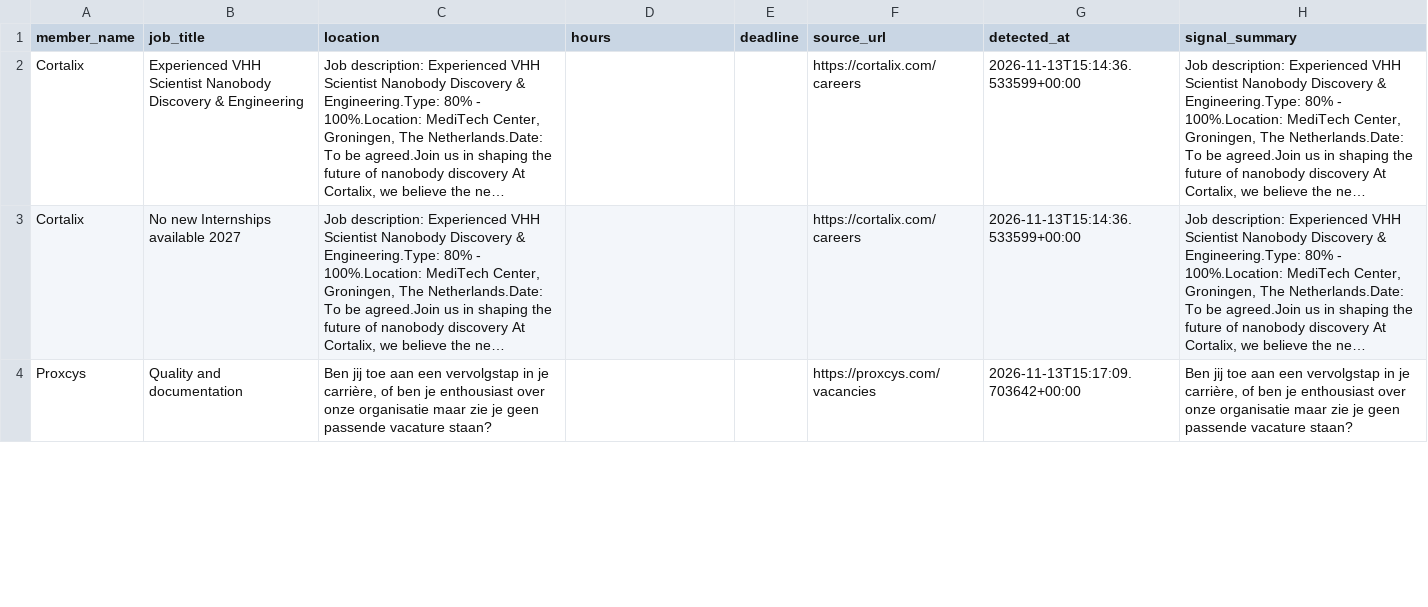
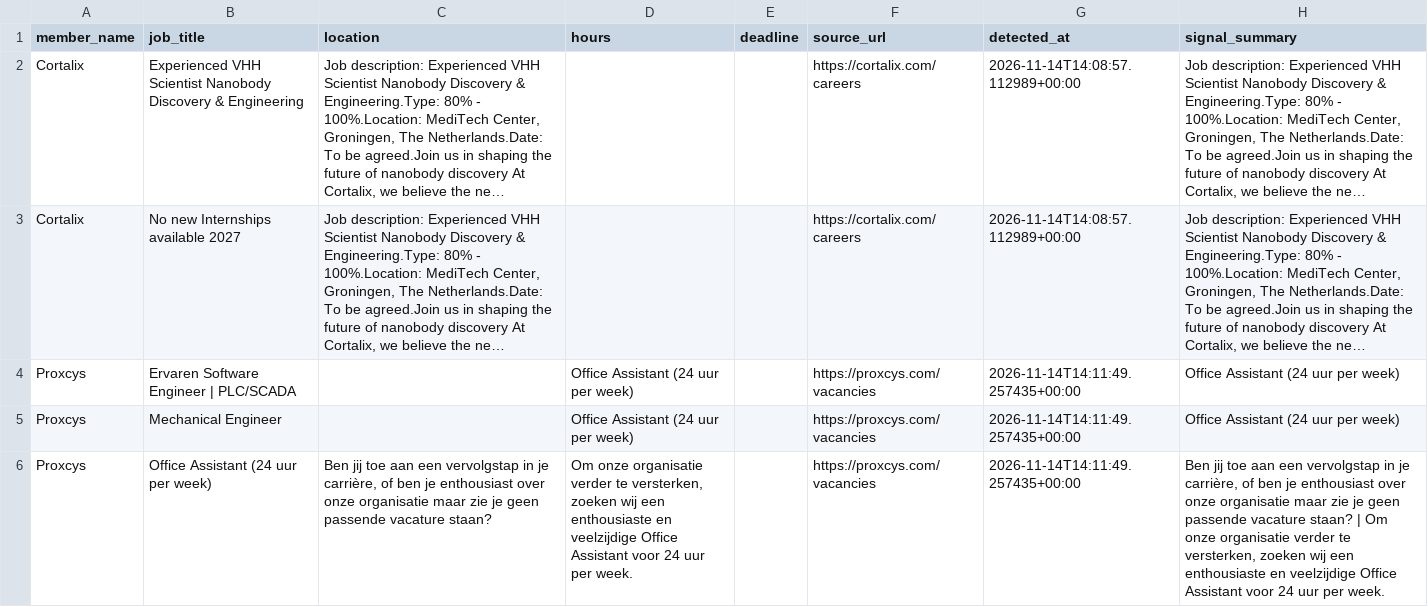
Before and after one commit to IrisTig/LC, a CSV file: dashboard_data/member_jobs.csv, drawn as a sheet; only a part is shown; long unchanged cells end in …; addresses are those after the commit; the diff covers the shown part only; the diff names each change by its address in the sheet, - before the commit and + after, or states it on an @@ line.

```diff
--- a/dashboard_data/member_jobs.csv
+++ b/dashboard_data/member_jobs.csv
-G2:G3 (detected_at): 2026-11-13T15:14:36.533599+00:00
+G2:G3 (detected_at): 2026-11-14T14:08:57.112989+00:00
+row 4: Proxcys | Ervaren Software Engineer | PLC/SCADA |  | Office Assistant (24 uur per week) |  | https://proxcys.com/vacancies | 2026-11-14T14:11:49.257435+00:00 | Office Assistant (24 uur per week)
+row 5: Proxcys | Mechanical Engineer |  | Office Assistant (24 uur per week) |  | https://proxcys.com/vacancies | 2026-11-14T14:11:49.257435+00:00 | Office Assistant (24 uur per week)
-B6 (job_title): Quality and documentation
+B6 (job_title): Office Assistant (24 uur per week)
-D6 (hours): (empty)
+D6 (hours): Om onze organisatie verder te versterken, zoeken wij een enthousiaste en veelzijdige Office Assistant voor 24 uur per week.
-G6 (detected_at): 2026-11-13T15:17:09.703642+00:00
+G6 (detected_at): 2026-11-14T14:11:49.257435+00:00
-H6 (signal_summary): …vacature staan?
+H6 (signal_summary): …vacature staan? | Om onze organisatie verder te versterken, zoeken wij een enthousiaste en veelzijdige Office Assistant voor 24 uur per week.
```
Also changed, not shown: 4 edited cells elsewhere in this file, dashboard_data/life_members.csv.
